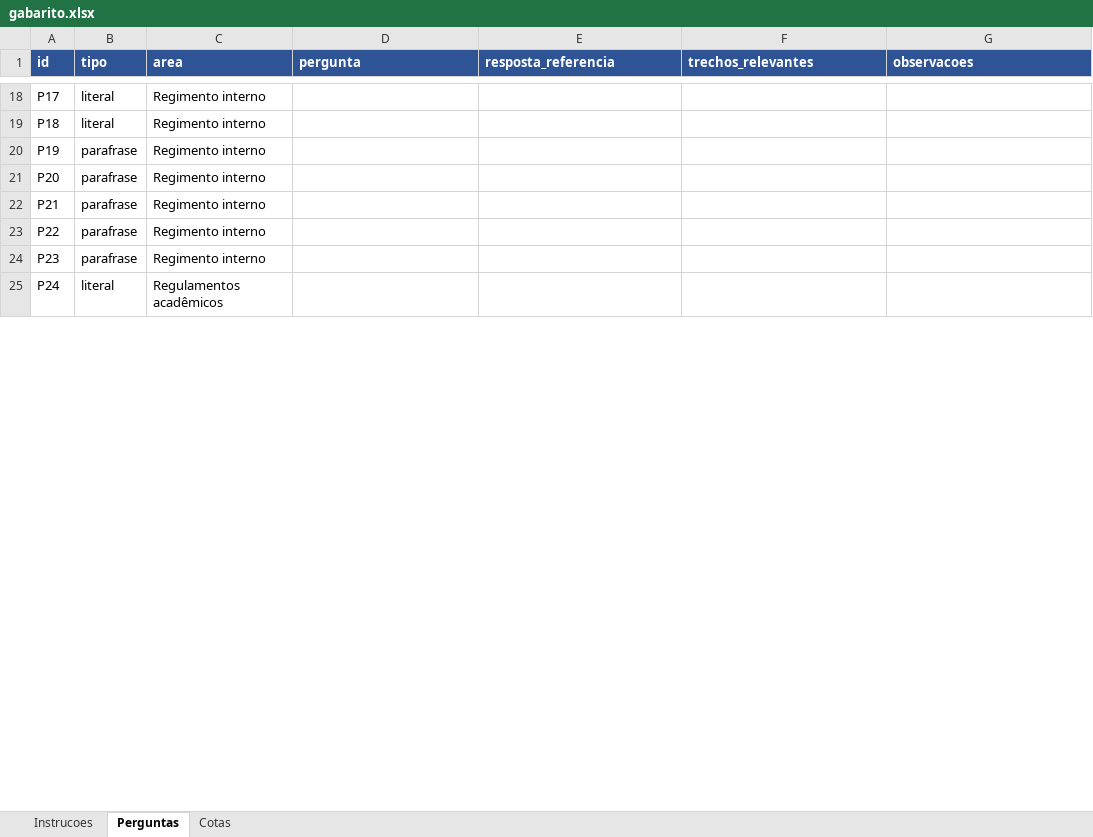
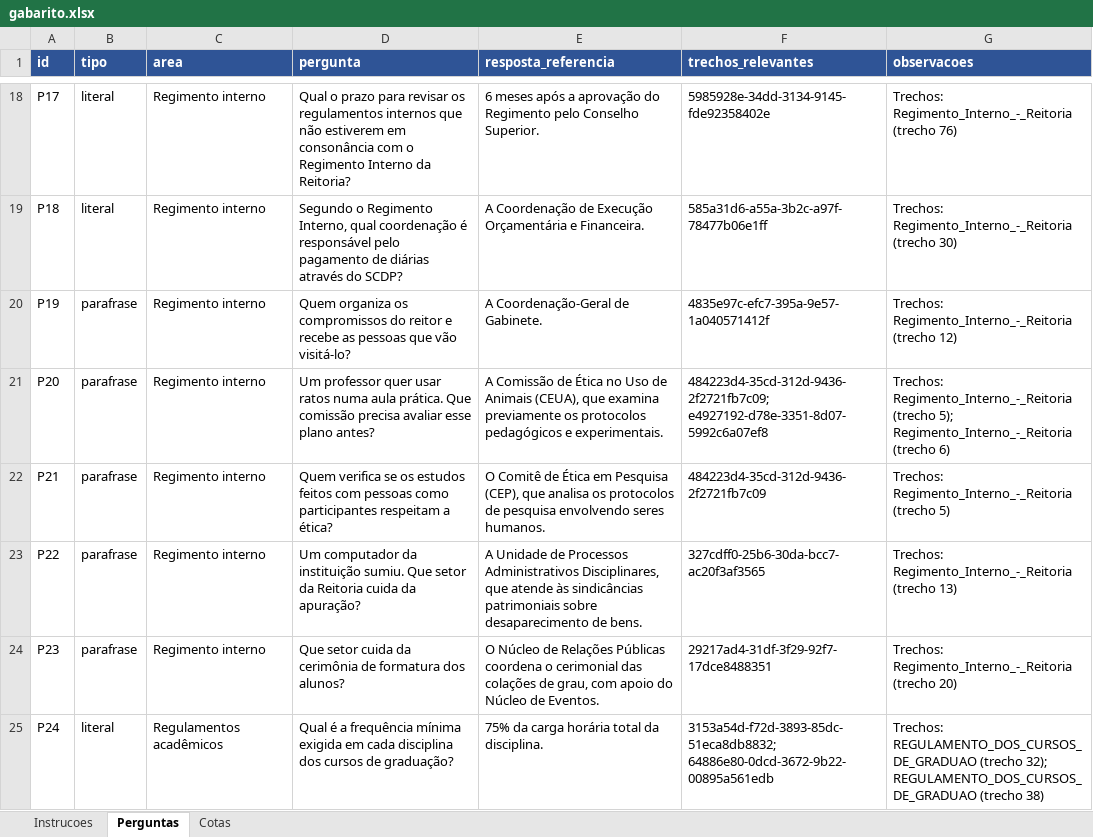
Before and after one commit to lhcamposs/tc-corporate-rag, an Excel workbook: avaliacao/gabarito.xlsx, sheet Perguntas, drawn as a sheet; only a part is shown, gaps mark what is left out; values as stored, in another font and other column widths than the file's, no borders; conditional formats not drawn; the diff covers the shown part only; the diff names each change by its address in the sheet, - before the commit and + after, or states it on an @@ line.

Commit message:
chore: add experiment ground truth and results

```diff
--- a/avaliacao/gabarito.xlsx (sheet Perguntas)
+++ b/avaliacao/gabarito.xlsx (sheet Perguntas)
-D18 (pergunta): (empty)
+D18 (pergunta): Qual o prazo para revisar os regulamentos internos que não estiverem em consonância com o Regimento Interno da Reitoria?
-E18 (resposta_referencia): (empty)
+E18 (resposta_referencia): 6 meses após a aprovação do Regimento pelo Conselho Superior.
-F18 (trechos_relevantes): (empty)
+F18 (trechos_relevantes): 5985928e-34dd-3134-9145-fde92358402e
-G18 (observacoes): (empty)
+G18 (observacoes): Trechos: Regimento_Interno_-_Reitoria (trecho 76)
-D19 (pergunta): (empty)
+D19 (pergunta): Segundo o Regimento Interno, qual coordenação é responsável pelo pagamento de diárias através do SCDP?
-E19 (resposta_referencia): (empty)
+E19 (resposta_referencia): A Coordenação de Execução Orçamentária e Financeira.
-F19 (trechos_relevantes): (empty)
+F19 (trechos_relevantes): 585a31d6-a55a-3b2c-a97f-78477b06e1ff
-G19 (observacoes): (empty)
+G19 (observacoes): Trechos: Regimento_Interno_-_Reitoria (trecho 30)
-D20 (pergunta): (empty)
+D20 (pergunta): Quem organiza os compromissos do reitor e recebe as pessoas que vão visitá-lo?
-E20 (resposta_referencia): (empty)
+E20 (resposta_referencia): A Coordenação-Geral de Gabinete.
-F20 (trechos_relevantes): (empty)
+F20 (trechos_relevantes): 4835e97c-efc7-395a-9e57-1a040571412f
-G20 (observacoes): (empty)
+G20 (observacoes): Trechos: Regimento_Interno_-_Reitoria (trecho 12)
-D21 (pergunta): (empty)
+D21 (pergunta): Um professor quer usar ratos numa aula prática. Que comissão precisa avaliar esse plano antes?
-E21 (resposta_referencia): (empty)
+E21 (resposta_referencia): A Comissão de Ética no Uso de Animais (CEUA), que examina previamente os protocolos pedagógicos e experimentais.
-F21 (trechos_relevantes): (empty)
+F21 (trechos_relevantes): 484223d4-35cd-312d-9436-2f2721fb7c09; e4927192-d78e-3351-8d07-5992c6a07ef8
-G21 (observacoes): (empty)
+G21 (observacoes): Trechos: Regimento_Interno_-_Reitoria (trecho 5); Regimento_Interno_-_Reitoria (trecho 6)
-D22 (pergunta): (empty)
+D22 (pergunta): Quem verifica se os estudos feitos com pessoas como participantes respeitam a ética?
-E22 (resposta_referencia): (empty)
+E22 (resposta_referencia): O Comitê de Ética em Pesquisa (CEP), que analisa os protocolos de pesquisa envolvendo seres humanos.
-F22 (trechos_relevantes): (empty)
+F22 (trechos_relevantes): 484223d4-35cd-312d-9436-2f2721fb7c09
-G22 (observacoes): (empty)
+G22 (observacoes): Trechos: Regimento_Interno_-_Reitoria (trecho 5)
-D23 (pergunta): (empty)
+D23 (pergunta): Um computador da instituição sumiu. Que setor da Reitoria cuida da apuração?
-E23 (resposta_referencia): (empty)
+E23 (resposta_referencia): A Unidade de Processos Administrativos Disciplinares, que atende às sindicâncias patrimoniais sobre desaparecimento de bens.
-F23 (trechos_relevantes): (empty)
+F23 (trechos_relevantes): 327cdff0-25b6-30da-bcc7-ac20f3af3565
-G23 (observacoes): (empty)
+G23 (observacoes): Trechos: Regimento_Interno_-_Reitoria (trecho 13)
-D24 (pergunta): (empty)
+D24 (pergunta): Que setor cuida da cerimônia de formatura dos alunos?
-E24 (resposta_referencia): (empty)
+E24 (resposta_referencia): O Núcleo de Relações Públicas coordena o cerimonial das colações de grau, com apoio do Núcleo de Eventos.
-F24 (trechos_relevantes): (empty)
+F24 (trechos_relevantes): 29217ad4-31df-3f29-92f7-17dce8488351
-G24 (observacoes): (empty)
+G24 (observacoes): Trechos: Regimento_Interno_-_Reitoria (trecho 20)
-D25 (pergunta): (empty)
+D25 (pergunta): Qual é a frequência mínima exigida em cada disciplina dos cursos de graduação?
-E25 (resposta_referencia): (empty)
+E25 (resposta_referencia): 75% da carga horária total da disciplina.
-F25 (trechos_relevantes): (empty)
+F25 (trechos_relevantes): 3153a54d-f72d-3893-85dc-51eca8db8832; 64886e80-0dcd-3672-9b22-00895a561edb
-G25 (observacoes): (empty)
+G25 (observacoes): Trechos: REGULAMENTO_DOS_CURSOS_DE_GRADUAO (trecho 32); REGULAMENTO_DOS_CURSOS_DE_GRADUAO (trecho 38)
```
Also changed, not shown: 188 edited cells elsewhere in this sheet, 12 other files.
